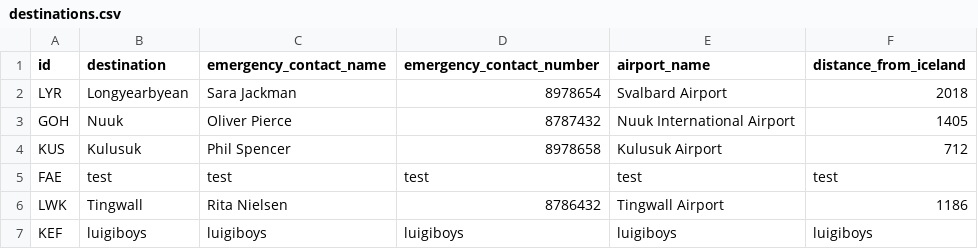
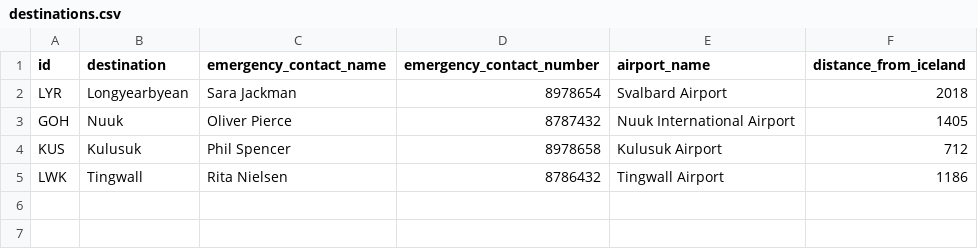
Before and after one commit to LarusThor/NaN-Air-Verklegt-1, a CSV file: files/destinations.csv, drawn as a sheet.

```diff
--- a/files/destinations.csv
+++ b/files/destinations.csv
@@ -4,4 +4,2 @@ GOH,Nuuk, Oliver Pierce, 8787432, Nuuk International Airport, 1405
 KUS,Kulusuk, Phil Spencer, 8978658, Kulusuk Airport, 712
-FAE,test,test,test,test,test
 LWK,Tingwall, Rita Nielsen, 8786432, Tingwall Airport, 1186
-KEF,luigiboys,luigiboys,luigiboys,luigiboys,luigiboys
```
Also changed, not shown: 3 other files.
